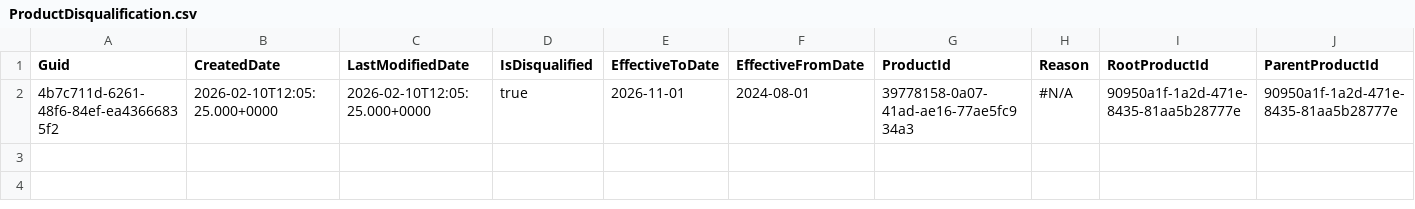
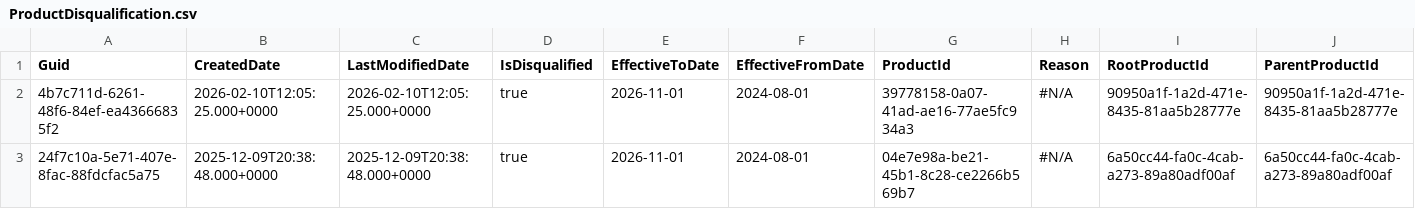
Before and after one commit to rybalkin91prodly/test-sandbox, a CSV file: data/ProductDisqualification.csv, drawn as a sheet; only a part is shown; rows hold the shown columns only; the diff names each change by its address in the sheet, - before the commit and + after, or states it on an @@ line.

Commit message:
add-pcm

```diff
--- a/data/ProductDisqualification.csv
+++ b/data/ProductDisqualification.csv
+row 3: 24f7c10a-5e71-407e-8fac-88fdcfac5a75 | 2025-12-09T20:38:48.000+0000 | 2025-12-09T20:38:48.000+0000 | true | 2026-11-01 | 2024-08-01 | 04e7e98a-be21-45b1-8c28-ce2266b569b7 | #N/A | 6a50cc44-fa0c-4cab-a273-89a80adf00af | 6a50cc44-fa0c-4cab-a273-89a80adf00af
```
